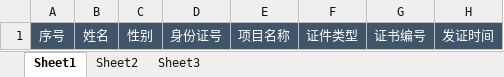
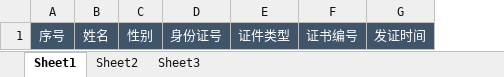
Before and after one commit to gongthub/linkcareer, an Excel workbook: src/Storm.Web/Resource/模板.xlsx, sheet Sheet1, drawn as a sheet; values as stored, in another font and other column widths than the file's, no borders; the diff names each change by its address in the sheet, - before the commit and + after, or states it on an @@ line.

```diff
--- a/src/Storm.Web/Resource/模板.xlsx (sheet Sheet1)
+++ b/src/Storm.Web/Resource/模板.xlsx (sheet Sheet1)
-column E, row 1: 项目名称
```
Also changed, not shown: 6 other files.
